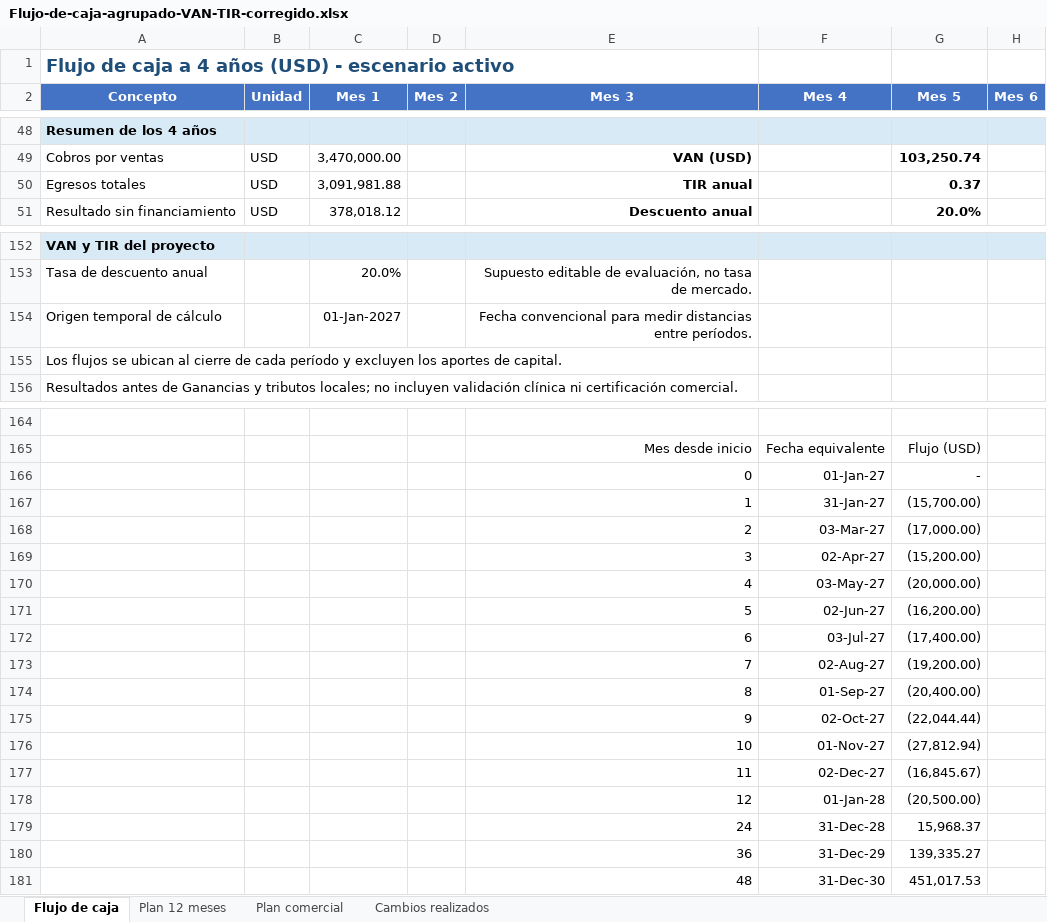
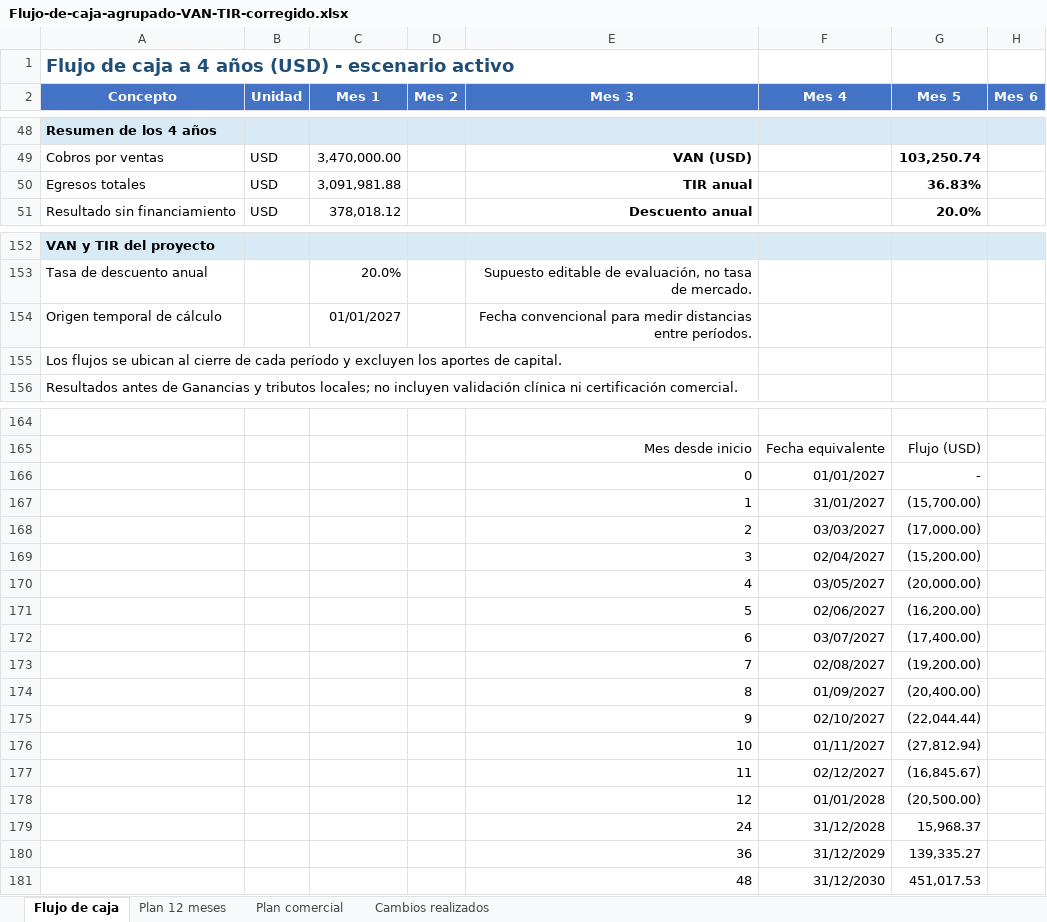
Before and after one commit to Icavicchioli/Gestion-Dreamteam-2.0, an Excel workbook: Gestion de proyectos practica/outputs/correccion-docente-2026-10-22/Flujo-de-caja-agrupado-VAN-TIR-corregido.xlsx, sheet Flujo de caja, drawn as a sheet; only a part is shown, gaps mark what is left out; values as stored, in another font and other column widths than the file's, no borders; conditional formats and table styles not drawn; the diff names each change by its address in the sheet, - before the commit and + after, or states it on an @@ line.

```diff
--- a/Gestion de proyectos practica/outputs/correccion-docente-2026-10-22/Flujo-de-caja-agrupado-VAN-TIR-corregido.xlsx (sheet Flujo de caja)
+++ b/Gestion de proyectos practica/outputs/correccion-docente-2026-10-22/Flujo-de-caja-agrupado-VAN-TIR-corregido.xlsx (sheet Flujo de caja)
-G50 (Mes 5): 0.37
+G50 (Mes 5): 36.83%
-C154 (Mes 1): 01-Jan-2027
+C154 (Mes 1): 01/01/2027
-F166 (Mes 4): 01-Jan-27
+F166 (Mes 4): 01/01/2027
-F167 (Mes 4): 31-Jan-27
+F167 (Mes 4): 31/01/2027
-F168 (Mes 4): 03-Mar-27
+F168 (Mes 4): 03/03/2027
-F169 (Mes 4): 02-Apr-27
+F169 (Mes 4): 02/04/2027
-F170 (Mes 4): 03-May-27
+F170 (Mes 4): 03/05/2027
-F171 (Mes 4): 02-Jun-27
+F171 (Mes 4): 02/06/2027
-F172 (Mes 4): 03-Jul-27
+F172 (Mes 4): 03/07/2027
-F173 (Mes 4): 02-Aug-27
+F173 (Mes 4): 02/08/2027
-F174 (Mes 4): 01-Sep-27
+F174 (Mes 4): 01/09/2027
-F175 (Mes 4): 02-Oct-27
+F175 (Mes 4): 02/10/2027
-F176 (Mes 4): 01-Nov-27
+F176 (Mes 4): 01/11/2027
-F177 (Mes 4): 02-Dec-27
+F177 (Mes 4): 02/12/2027
-F178 (Mes 4): 01-Jan-28
+F178 (Mes 4): 01/01/2028
-F179 (Mes 4): 31-Dec-28
+F179 (Mes 4): 31/12/2028
-F180 (Mes 4): 31-Dec-29
+F180 (Mes 4): 31/12/2029
-F181 (Mes 4): 31-Dec-30
+F181 (Mes 4): 31/12/2030
```
Also changed, not shown: sheet Cambios realizados, 2 other files.
